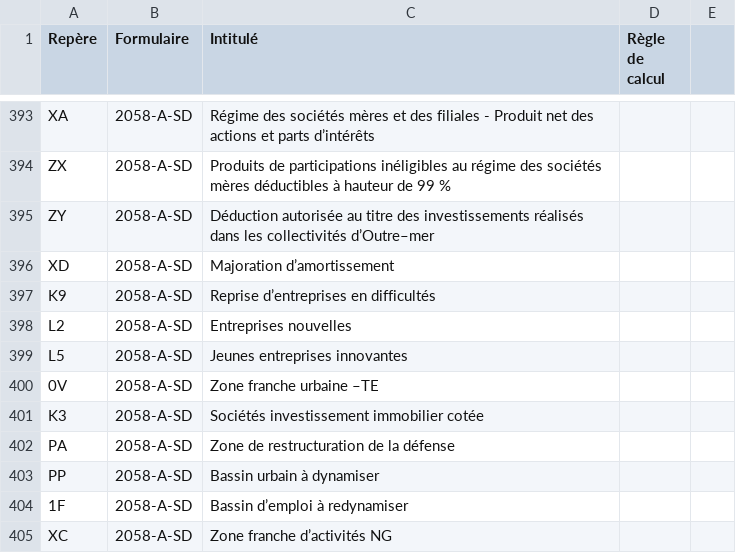
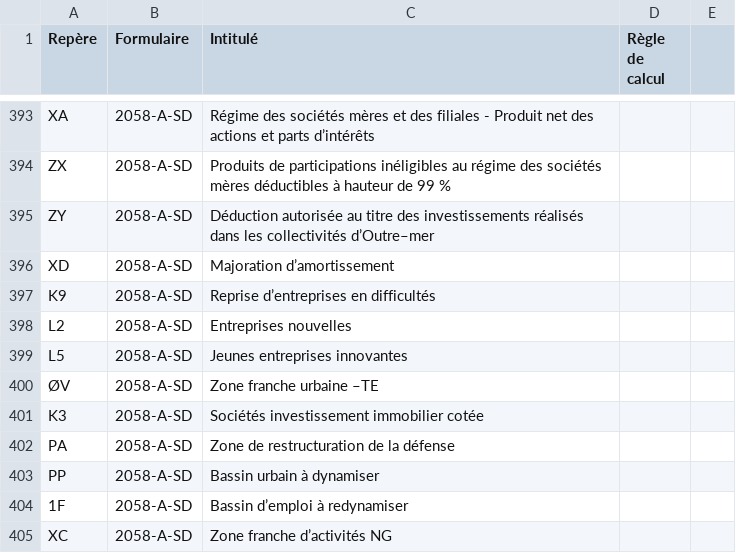
Before and after one commit to neolegal-fr/fec-reader, a CSV file: src/main/resources/definitions-reperes.csv, drawn as a sheet; only a part is shown, gaps mark what is left out.

Commit message:
Correction définition repères

```diff
--- a/src/main/resources/definitions-reperes.csv
+++ b/src/main/resources/definitions-reperes.csv
@@ -399,3 +399,3 @@ L2	2058-A-SD	Entreprises nouvelles
 L5	2058-A-SD	Jeunes entreprises innovantes
-0V	2058-A-SD	Zone franche urbaine –TE
+ØV	2058-A-SD	Zone franche urbaine –TE
 K3	2058-A-SD	Sociétés investissement immobilier cotée
```
